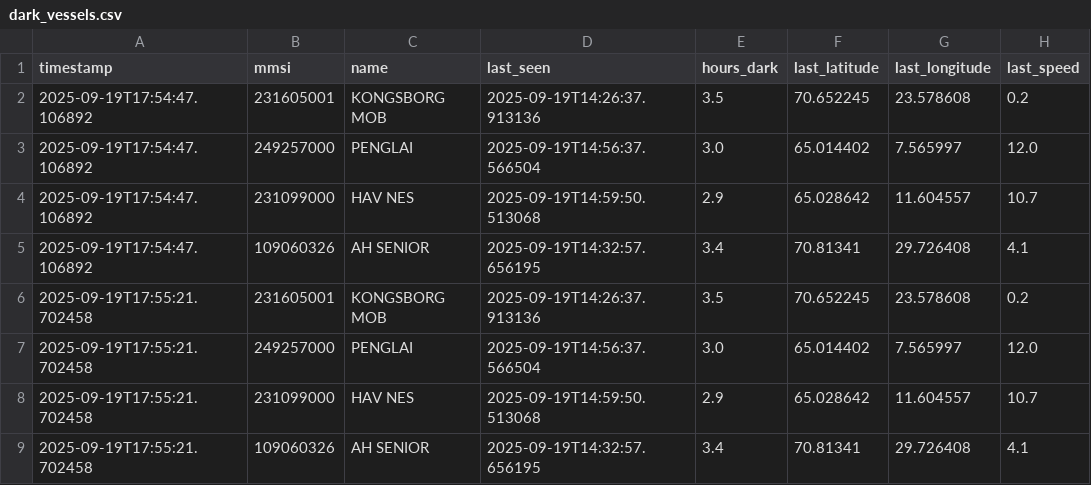
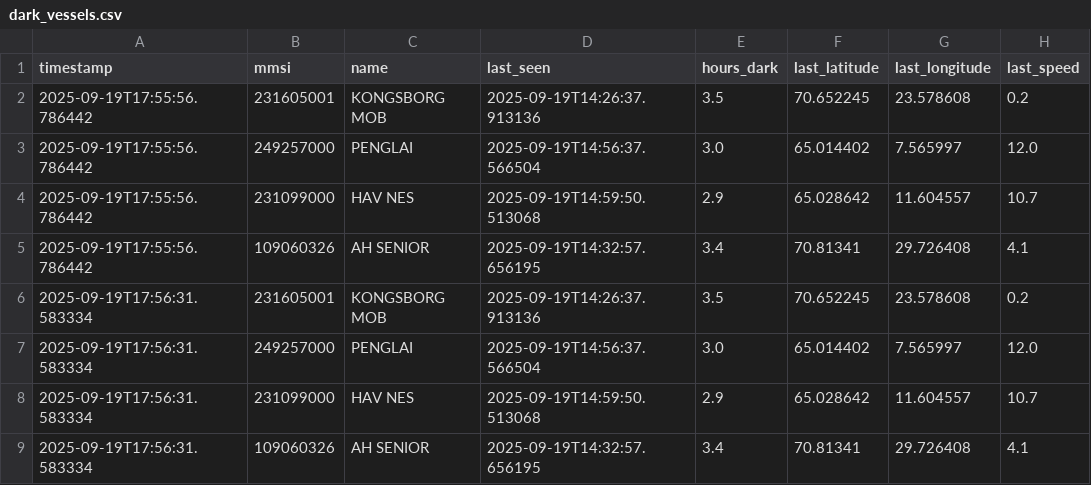
Before and after one commit to henrfo/ArcticShadowTracker, a CSV file: arctic_intelligence/dark_vessels.csv, drawn as a sheet.

```diff
--- a/arctic_intelligence/dark_vessels.csv
+++ b/arctic_intelligence/dark_vessels.csv
@@ -1,9 +1,9 @@
 timestamp,mmsi,name,last_seen,hours_dark,last_latitude,last_longitude,last_speed
-2025-09-19T17:54:47.106892,231605001,KONGSBORG MOB,2025-09-19T14:26:37.913136,3.5,70.652245,23.578608,0.2
-2025-09-19T17:54:47.106892,249257000,PENGLAI,2025-09-19T14:56:37.566504,3.0,65.014402,7.565997,12.0
-2025-09-19T17:54:47.106892,231099000,HAV NES,2025-09-19T14:59:50.513068,2.9,65.028642,11.604557,10.7
-2025-09-19T17:54:47.106892,109060326,AH SENIOR,2025-09-19T14:32:57.656195,3.4,70.81341,29.726408,4.1
-2025-09-19T17:55:21.702458,231605001,KONGSBORG MOB,2025-09-19T14:26:37.913136,3.5,70.652245,23.578608,0.2
-2025-09-19T17:55:21.702458,249257000,PENGLAI,2025-09-19T14:56:37.566504,3.0,65.014402,7.565997,12.0
-2025-09-19T17:55:21.702458,231099000,HAV NES,2025-09-19T14:59:50.513068,2.9,65.028642,11.604557,10.7
-2025-09-19T17:55:21.702458,109060326,AH SENIOR,2025-09-19T14:32:57.656195,3.4,70.81341,29.726408,4.1
+2025-09-19T17:55:56.786442,231605001,KONGSBORG MOB,2025-09-19T14:26:37.913136,3.5,70.652245,23.578608,0.2
+2025-09-19T17:55:56.786442,249257000,PENGLAI,2025-09-19T14:56:37.566504,3.0,65.014402,7.565997,12.0
+2025-09-19T17:55:56.786442,231099000,HAV NES,2025-09-19T14:59:50.513068,2.9,65.028642,11.604557,10.7
+2025-09-19T17:55:56.786442,109060326,AH SENIOR,2025-09-19T14:32:57.656195,3.4,70.81341,29.726408,4.1
+2025-09-19T17:56:31.583334,231605001,KONGSBORG MOB,2025-09-19T14:26:37.913136,3.5,70.652245,23.578608,0.2
+2025-09-19T17:56:31.583334,249257000,PENGLAI,2025-09-19T14:56:37.566504,3.0,65.014402,7.565997,12.0
+2025-09-19T17:56:31.583334,231099000,HAV NES,2025-09-19T14:59:50.513068,2.9,65.028642,11.604557,10.7
+2025-09-19T17:56:31.583334,109060326,AH SENIOR,2025-09-19T14:32:57.656195,3.4,70.81341,29.726408,4.1
```
Also changed, not shown: arctic_intelligence/cable_alerts.csv, arctic_intelligence/daily_summary.csv, 3 other files.
